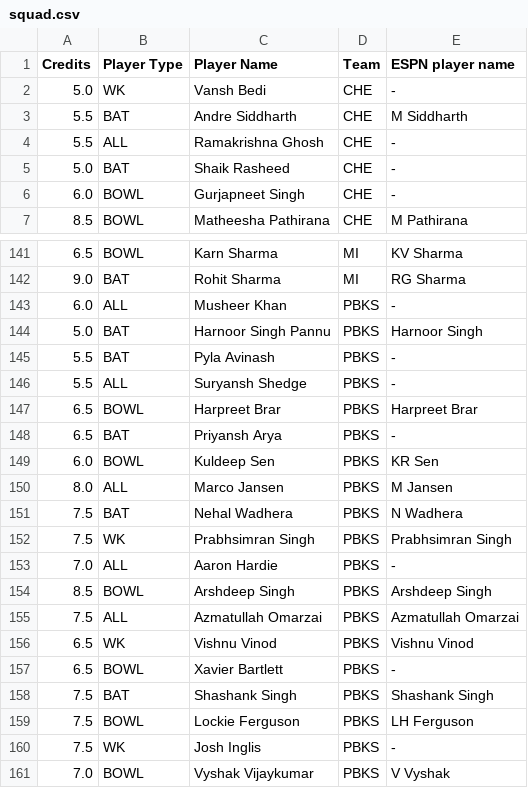
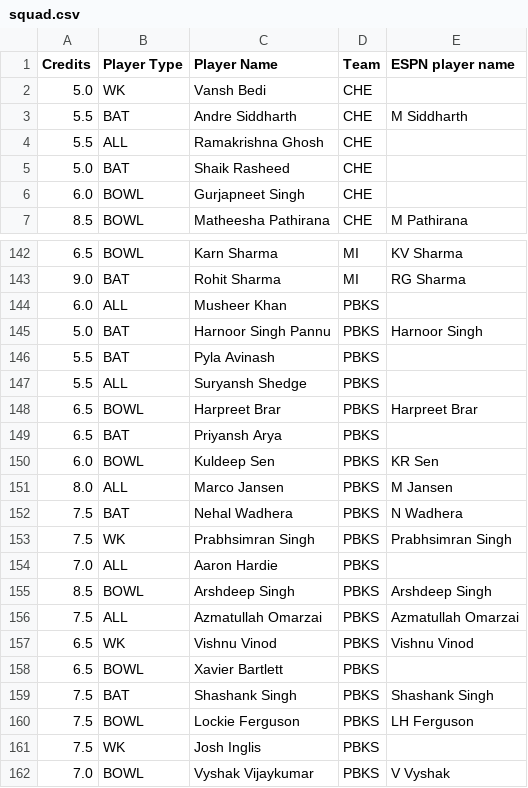
Before and after one commit to RishabhK103/Gameathon-2.0, a CSV file: data/ipl/squad.csv, drawn as a sheet; only a part is shown, gaps mark what is left out; the diff covers the shown part only.

```diff
--- a/data/ipl/squad.csv
+++ b/data/ipl/squad.csv
@@ -1,7 +1,7 @@
 Credits,Player Type,Player Name,Team,ESPN player name
-5.0,WK,Vansh Bedi,CHE,-
+5.0,WK,Vansh Bedi,CHE,
 5.5,BAT,Andre Siddharth,CHE,M Siddharth
-5.5,ALL,Ramakrishna Ghosh,CHE,-
-5.0,BAT,Shaik Rasheed,CHE,-
-6.0,BOWL,Gurjapneet Singh,CHE,-
+5.5,ALL,Ramakrishna Ghosh,CHE,
+5.0,BAT,Shaik Rasheed,CHE,
+6.0,BOWL,Gurjapneet Singh,CHE,
 8.5,BOWL,Matheesha Pathirana,CHE,M Pathirana
@@ -142,8 +143,8 @@ Credits,Player Type,Player Name,Team,ESPN player name
 9.0,BAT,Rohit Sharma,MI,RG Sharma
-6.0,ALL,Musheer Khan,PBKS,-
+6.0,ALL,Musheer Khan,PBKS,
 5.0,BAT,Harnoor Singh Pannu,PBKS,Harnoor Singh
-5.5,BAT,Pyla Avinash,PBKS,-
-5.5,ALL,Suryansh Shedge,PBKS,-
+5.5,BAT,Pyla Avinash,PBKS,
+5.5,ALL,Suryansh Shedge,PBKS,
 6.5,BOWL,Harpreet Brar,PBKS,Harpreet Brar
-6.5,BAT,Priyansh Arya,PBKS,-
+6.5,BAT,Priyansh Arya,PBKS,
 6.0,BOWL,Kuldeep Sen,PBKS,KR Sen
@@ -152,3 +153,3 @@ Credits,Player Type,Player Name,Team,ESPN player name
 7.5,WK,Prabhsimran Singh,PBKS,Prabhsimran Singh
-7.0,ALL,Aaron Hardie,PBKS,-
+7.0,ALL,Aaron Hardie,PBKS,
 8.5,BOWL,Arshdeep Singh,PBKS,Arshdeep Singh
@@ -156,6 +157,6 @@ Credits,Player Type,Player Name,Team,ESPN player name
 6.5,WK,Vishnu Vinod,PBKS,Vishnu Vinod
-6.5,BOWL,Xavier Bartlett,PBKS,-
+6.5,BOWL,Xavier Bartlett,PBKS,
 7.5,BAT,Shashank Singh,PBKS,Shashank Singh
 7.5,BOWL,Lockie Ferguson,PBKS,LH Ferguson
-7.5,WK,Josh Inglis,PBKS,-
+7.5,WK,Josh Inglis,PBKS,
 7.0,BOWL,Vyshak Vijaykumar,PBKS,V Vyshak
```
Also changed, not shown: 1 added row and 35 edited cells elsewhere in this file.
